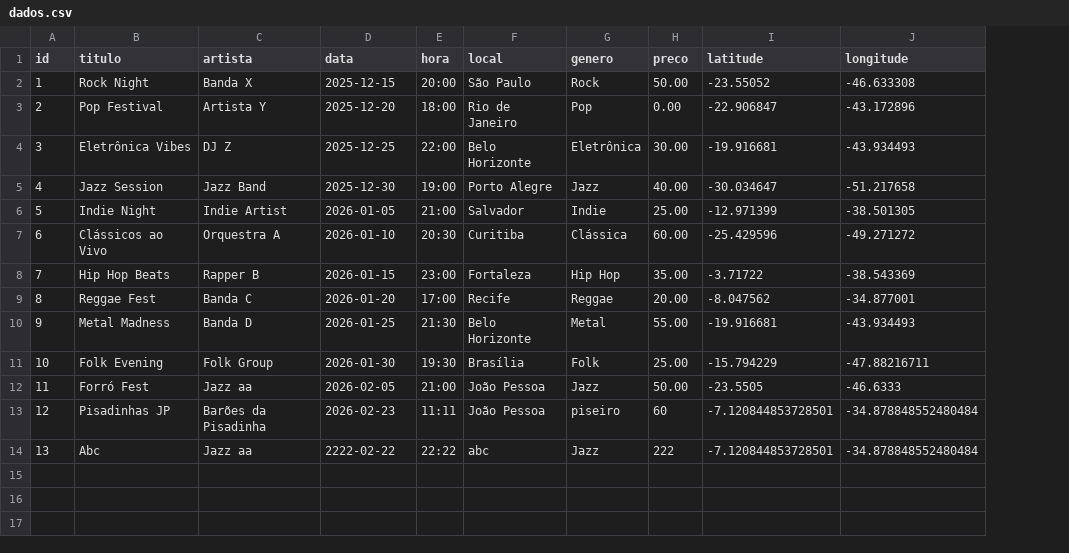
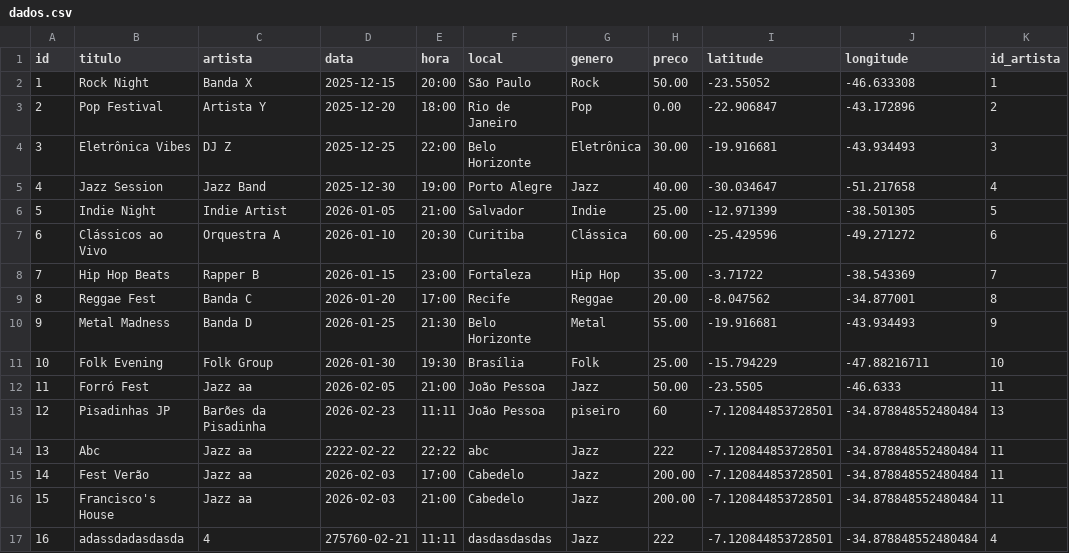
Before and after one commit to Enzuuuuu/SoundTrack, a CSV file: data/dados.csv, drawn as a sheet; the diff names each change by its address in the sheet, - before the commit and + after, or states it on an @@ line.

Commit message:
Ajuste Crítico: alinhamento e conexão entre tabelas Csv e seus respectivos dados

```diff
--- a/data/dados.csv
+++ b/data/dados.csv
+column K (id_artista), rows 2-14: 1 | 2 | 3 | 4 | 5 | 6 | 7 | 8 | 9 | 10 | 11 | 13 | 11
+row 15: 14 | Fest Verão | Jazz aa | 2026-02-03 | 17:00 | Cabedelo | Jazz | 200.00 | -7.120844853728501 | -34.878848552480484 | 11
+row 16: 15 | Francisco's House | Jazz aa | 2026-02-03 | 21:00 | Cabedelo | Jazz | 200.00 | -7.120844853728501 | -34.878848552480484 | 11
+row 17: 16 | adassdadasdasda | 4 | 275760-02-21 | 11:11 | dasdasdasdas | Jazz | 222 | -7.120844853728501 | -34.878848552480484 | 4
```
Also changed, not shown: data/artistas.csv, 6 other files.
